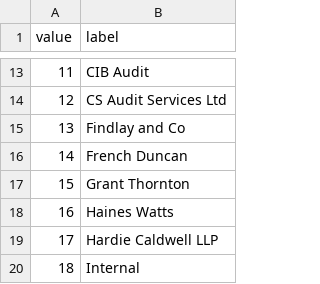
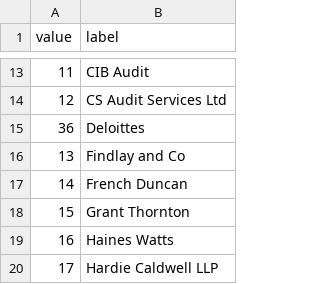
Before and after one commit to AlanFSlaterCompanyNet/ShrForms, a CSV file: designs/afs/internal_auditors.csv, drawn as a sheet; only a part is shown, gaps mark what is left out; the shorter side is filled out with more unchanged rows.

```diff
--- a/designs/afs/internal_auditors.csv
+++ b/designs/afs/internal_auditors.csv
@@ -14,2 +14,3 @@ value,label
 12,CS Audit Services Ltd
+36,Deloittes
 13,Findlay and Co
```
Also changed, not shown: designs/afs/external_auditors.csv.
